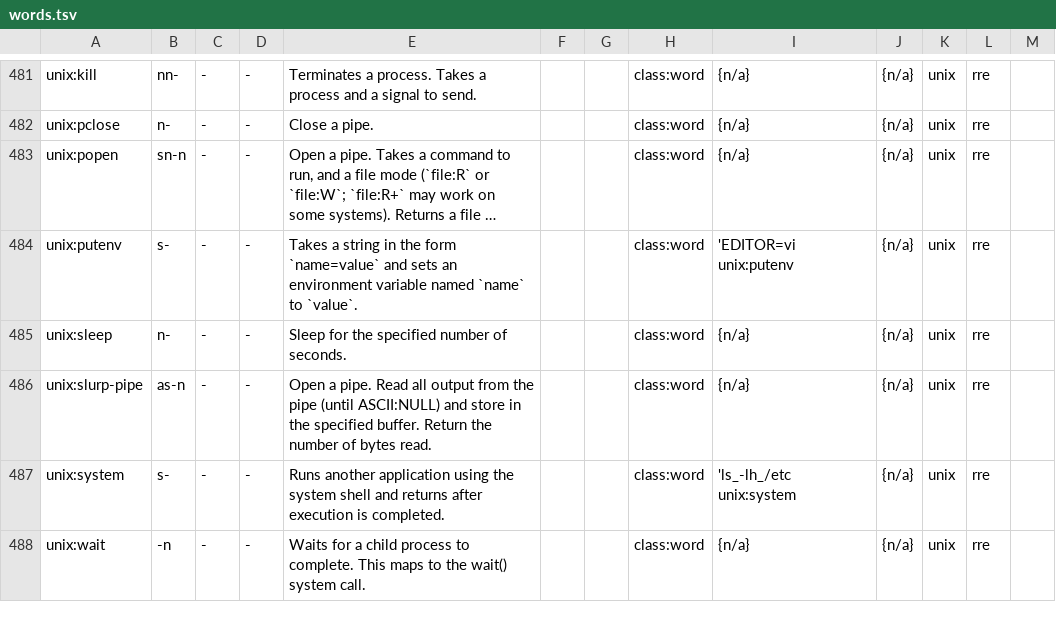
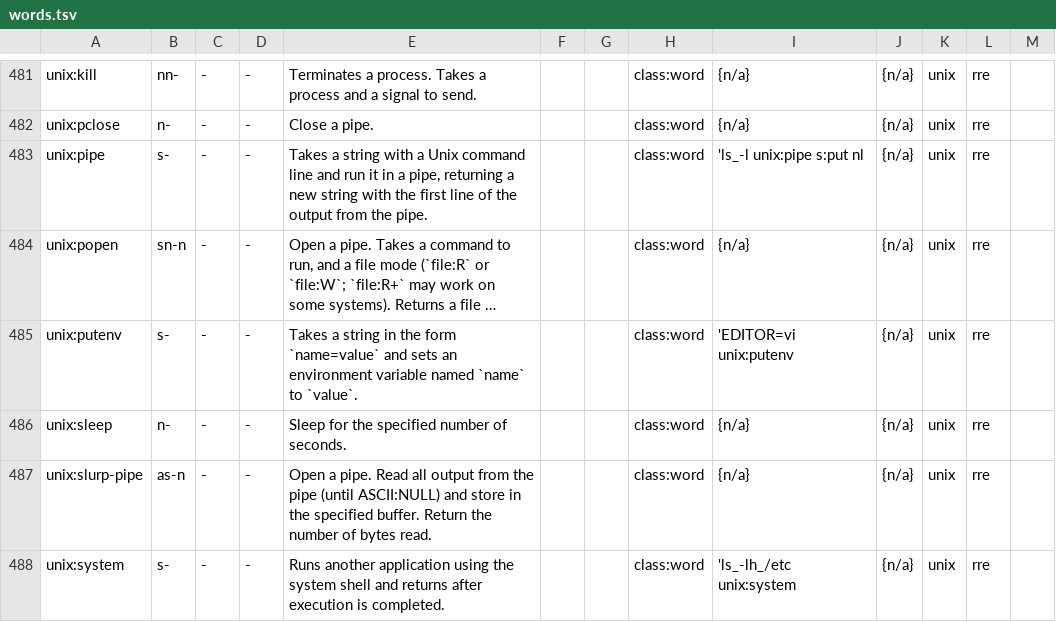
Before and after one commit to bb010g/retro, a TSV file: doc/words.tsv, drawn as a sheet; only a part is shown, gaps mark what is left out; the shorter side is filled out with more unchanged rows; long unchanged cells end in …; the diff names each change by its address in the sheet, - before the commit and + after, or states it on an @@ line.

Commit message:
glossary: add entry for `unix:pipe`
FossilOrigin-Name: da43d5370760f4cb31cc0f5a4914dc7e14fe43da781a8809ecda02f90784f532

```diff
--- a/doc/words.tsv
+++ b/doc/words.tsv
+row 483: unix:pipe | s- | - | - | Takes a string with a Unix command line and run it in a pipe, returning a new string with the first line of the output from the pipe. |  |  | class:word | 'ls_-l unix:pipe s:put nl | {n/a} | unix | rre
```
Also changed, not shown: 4 other files.
